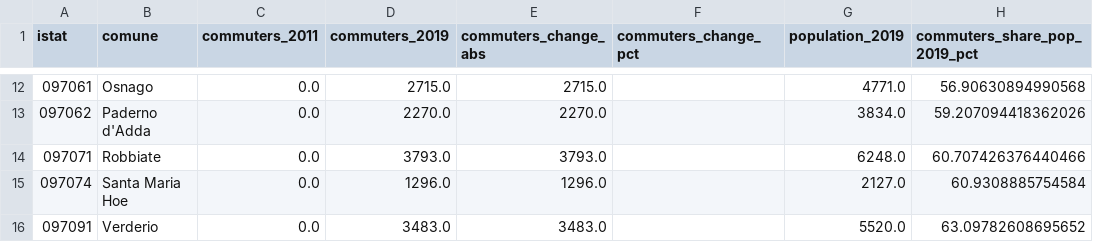
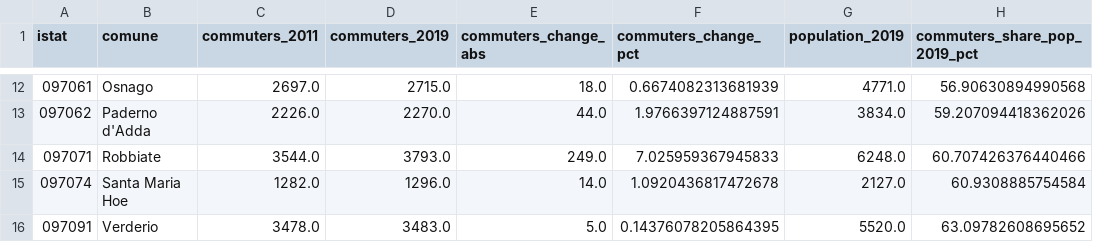
Before and after one commit to simoneghezzicolombo/tpl-olgiate-intercomunale, a CSV file: data/analysis/meratese_mobility_2011_2019_comparison.csv, drawn as a sheet; only a part is shown, gaps mark what is left out; the diff covers the shown part only; the diff names each change by its address in the sheet, - before the commit and + after, or states it on an @@ line.

```diff
--- a/data/analysis/meratese_mobility_2011_2019_comparison.csv
+++ b/data/analysis/meratese_mobility_2011_2019_comparison.csv
-C12 (commuters_2011): 0.0
+C12 (commuters_2011): 2697.0
-E12 (commuters_change_abs): 2715.0
+E12 (commuters_change_abs): 18.0
-F12 (commuters_change_pct): (empty)
+F12 (commuters_change_pct): 0.6674082313681939
-C13 (commuters_2011): 0.0
+C13 (commuters_2011): 2226.0
-E13 (commuters_change_abs): 2270.0
+E13 (commuters_change_abs): 44.0
-F13 (commuters_change_pct): (empty)
+F13 (commuters_change_pct): 1.9766397124887591
-C14 (commuters_2011): 0.0
+C14 (commuters_2011): 3544.0
-E14 (commuters_change_abs): 3793.0
+E14 (commuters_change_abs): 249.0
-F14 (commuters_change_pct): (empty)
+F14 (commuters_change_pct): 7.025959367945833
-C15 (commuters_2011): 0.0
+C15 (commuters_2011): 1282.0
-E15 (commuters_change_abs): 1296.0
+E15 (commuters_change_abs): 14.0
-F15 (commuters_change_pct): (empty)
+F15 (commuters_change_pct): 1.0920436817472678
-C16 (commuters_2011): 0.0
+C16 (commuters_2011): 3478.0
-E16 (commuters_change_abs): 3483.0
+E16 (commuters_change_abs): 5.0
-F16 (commuters_change_pct): (empty)
+F16 (commuters_change_pct): 0.14376078205864395
```
Also changed, not shown: 30 edited cells elsewhere in this file, data/analysis/meratese_mobility_2011.csv, 1 other file.
